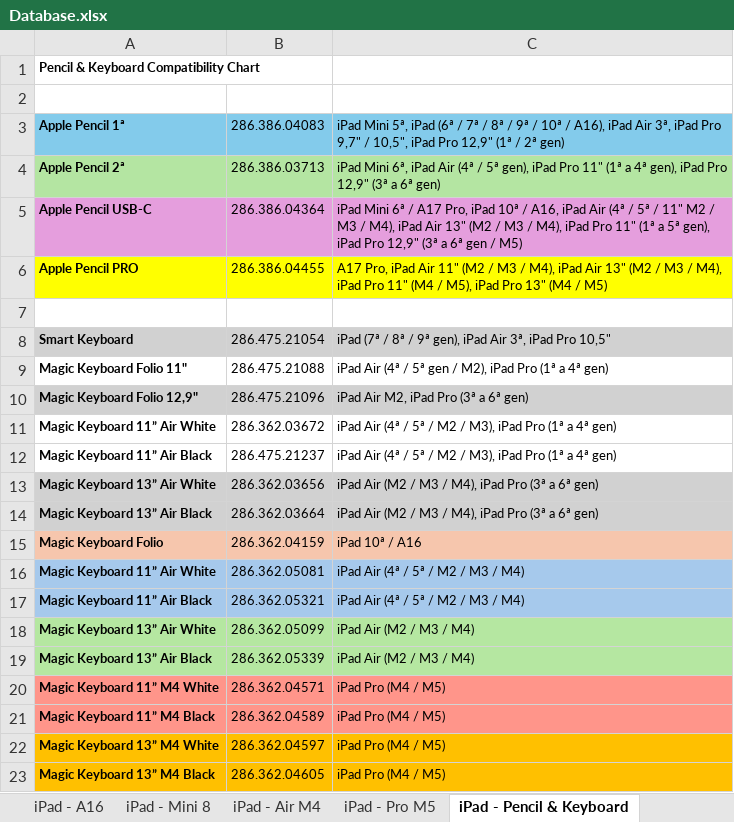
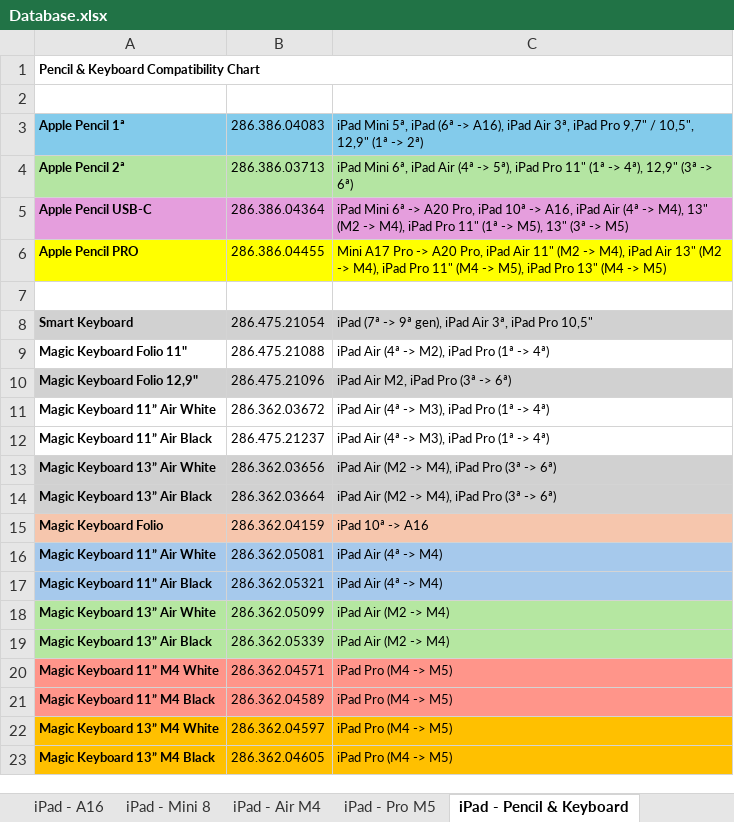
Before and after one commit to ASECIAlicante/referencias, an Excel workbook: Database.xlsx, sheet iPad - Pencil & Keyboard, drawn as a sheet; values as stored, in another font and other column widths than the file's, no borders; the diff names each change by its address in the sheet, - before the commit and + after, or states it on an @@ line.

```diff
--- a/Database.xlsx (sheet iPad - Pencil & Keyboard)
+++ b/Database.xlsx (sheet iPad - Pencil & Keyboard)
+A1:C1 merged
-C3: …iPad (6ª / 7ª / 8ª / 9ª / 10ª / A16), iPad Air 3ª, iPad Pro 9,7" / 10,5", iPad Pro 12,9" (1ª / 2ª gen)
+C3: …iPad (6ª -> A16), iPad Air 3ª, iPad Pro 9,7" / 10,5", 12,9" (1ª -> 2ª)
-C4: …Air (4ª / 5ª gen), iPad Pro 11" (1ª a 4ª gen), iPad Pro 12,9" (3ª a 6ª gen)
+C4: …Air (4ª -> 5ª), iPad Pro 11" (1ª -> 4ª), 12,9" (3ª -> 6ª)
-C5: …Mini 6ª / A17 Pro, iPad 10ª / A16, iPad Air (4ª / 5ª / 11" M2 / M3 / M4), iPad Air 13" (M2 / M3 / M4), iPad Pro 11" (1ª a 5ª gen), iPad Pro 12,9" (3ª a 6ª gen / M5)
+C5: …Mini 6ª -> A20 Pro, iPad 10ª -> A16, iPad Air (4ª -> M4), 13" (M2 -> M4), iPad Pro 11" (1ª -> M5), 13" (3ª -> M5)
-C6: A17 Pro, iPad Air 11" (M2 / M3 / M4), iPad Air 13" (M2 / M3 / M4), iPad Pro 11" (M4 / M5), iPad Pro 13" (M4 / M5)
+C6: Mini A17 Pro -> A20 Pro, iPad Air 11" (M2 -> M4), iPad Air 13" (M2 -> M4), iPad Pro 11" (M4 -> M5), iPad Pro 13" (M4 -> M5)
-C8: iPad (7ª / 8ª / 9ª gen),…
+C8: iPad (7ª -> 9ª gen),…
-C9: …Air (4ª / 5ª gen / M2), iPad Pro (1ª a 4ª gen)
+C9: …Air (4ª -> M2), iPad Pro (1ª -> 4ª)
-C10: iPad Air M2, iPad Pro (3ª a 6ª gen)
+C10: iPad Air M2, iPad Pro (3ª -> 6ª)
-C11:C12: …Air (4ª / 5ª / M2 / M3), iPad Pro (1ª a 4ª gen)
+C11:C12: …Air (4ª -> M3), iPad Pro (1ª -> 4ª)
-C13:C14: iPad Air (M2 / M3 / M4), iPad Pro (3ª a 6ª gen)
+C13:C14: iPad Air (M2 -> M4), iPad Pro (3ª -> 6ª)
-C15: iPad 10ª / A16
+C15: iPad 10ª -> A16
-C16:C17: iPad Air (4ª / 5ª / M2 / M3 / M4)
+C16:C17: iPad Air (4ª -> M4)
-C18:C19: iPad Air (M2 / M3 / M4)
+C18:C19: iPad Air (M2 -> M4)
-C20:C23: iPad Pro (M4 / M5)
+C20:C23: iPad Pro (M4 -> M5)
```
Also changed, not shown: sheet iPad - Air M4, sheet iPad - Pro M5, sheet iPad - Mini 8, sheet iPad - A16, 4 other files.
